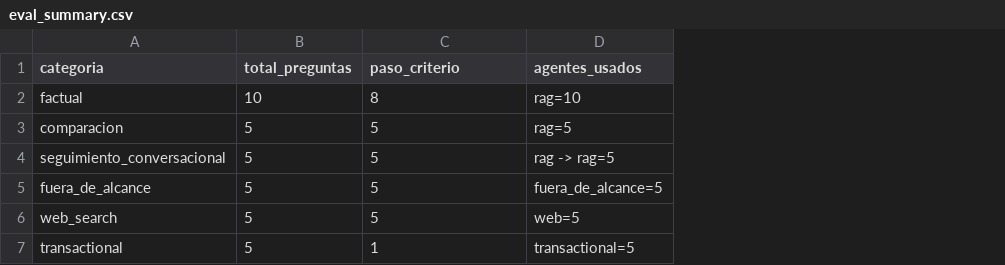
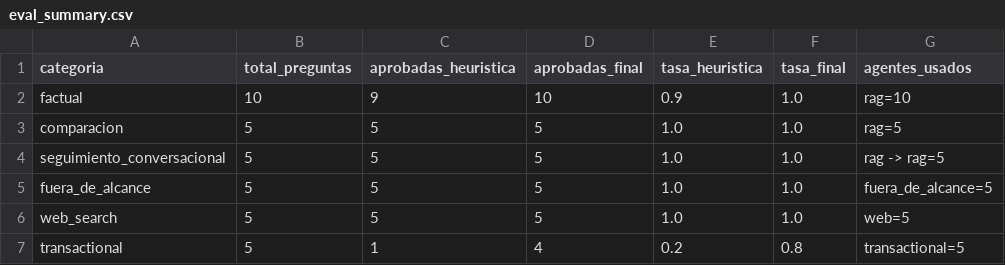
Before and after one commit to JoseJimenez01/Multi-Agent_System, a CSV file: eval/eval_summary.csv, drawn as a sheet; the diff names each change by its address in the sheet, - before the commit and + after, or states it on an @@ line.

Commit message:
feat(eval): juez LLM con OpenAI reemplaza heurística de keywords
- nuevo eval/llm_judge.py: evaluación semántica con gpt-4o-mini
  (otro proveedor para evitar sesgo de familia)
- integrado como segunda pasada: paso_final combina heurística + juez
- criterios de T02/T04 corregidos (separar implementación de salida visible)
- BD limpiada de datos residuales de prueba (casos MANUAL_*)
- tasa final: 85.7% heurística -> 97.1% con juez (34/35)
- T04 queda como único fallo: limitación interpretativa del juez"

```diff
--- a/eval/eval_summary.csv
+++ b/eval/eval_summary.csv
+column D (aprobadas_final), rows 2-7: 10 | 5 | 5 | 5 | 5 | 4
+column E (tasa_heuristica), rows 2-7: 0.9 | 1.0 | 1.0 | 1.0 | 1.0 | 0.2
+column F (tasa_final), rows 2-7: 1.0 | 1.0 | 1.0 | 1.0 | 1.0 | 0.8
-C1: paso_criterio
+C1: aprobadas_heuristica
-C2 (aprobadas_heuristica): 8
+C2 (aprobadas_heuristica): 9
```
Also changed, not shown: 5 other files.
